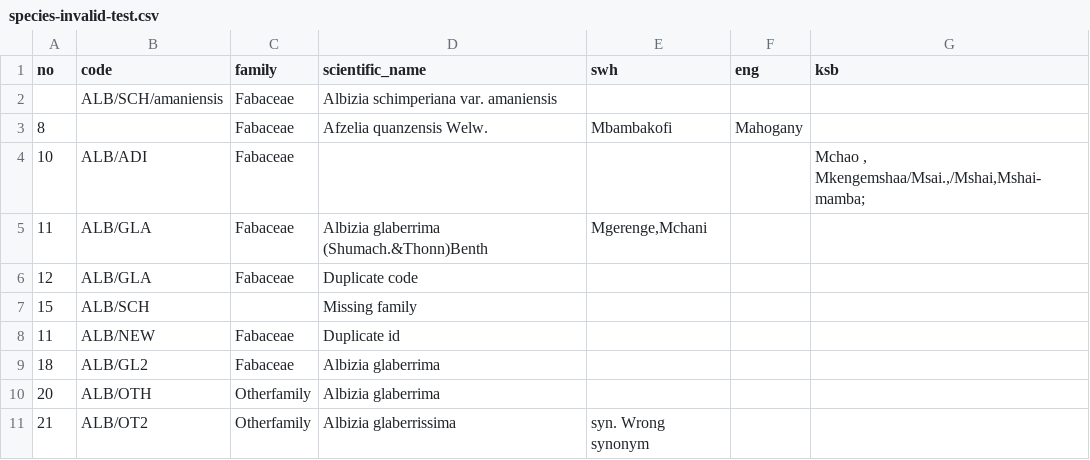
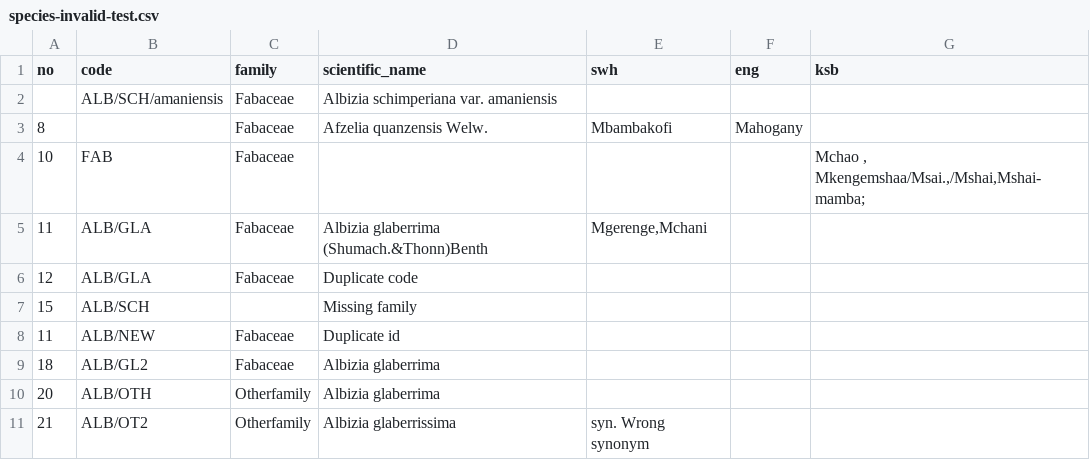
Before and after one commit to openforis/collect, a CSV file: collect-server/src/it/resources/species-invalid-test.csv, drawn as a sheet.

```diff
--- a/collect-server/src/it/resources/species-invalid-test.csv
+++ b/collect-server/src/it/resources/species-invalid-test.csv
@@ -3,3 +3,3 @@ no,code,family,scientific_name,swh,eng,ksb
 8,,Fabaceae,Afzelia quanzensis Welw.,Mbambakofi ,Mahogany,
-10,ALB/ADI,Fabaceae,,,,"  Mchao ,  Mkengemshaa/Msai.,/Mshai,Mshai-mamba;"
+10,FAB,Fabaceae,,,,"  Mchao ,  Mkengemshaa/Msai.,/Mshai,Mshai-mamba;"
 11,ALB/GLA,Fabaceae,Albizia glaberrima (Shumach.&Thonn)Benth,"Mgerenge,Mchani",,
```
Also changed, not shown: collect-server/src/it/resources/species-test.csv, 2 other files.
